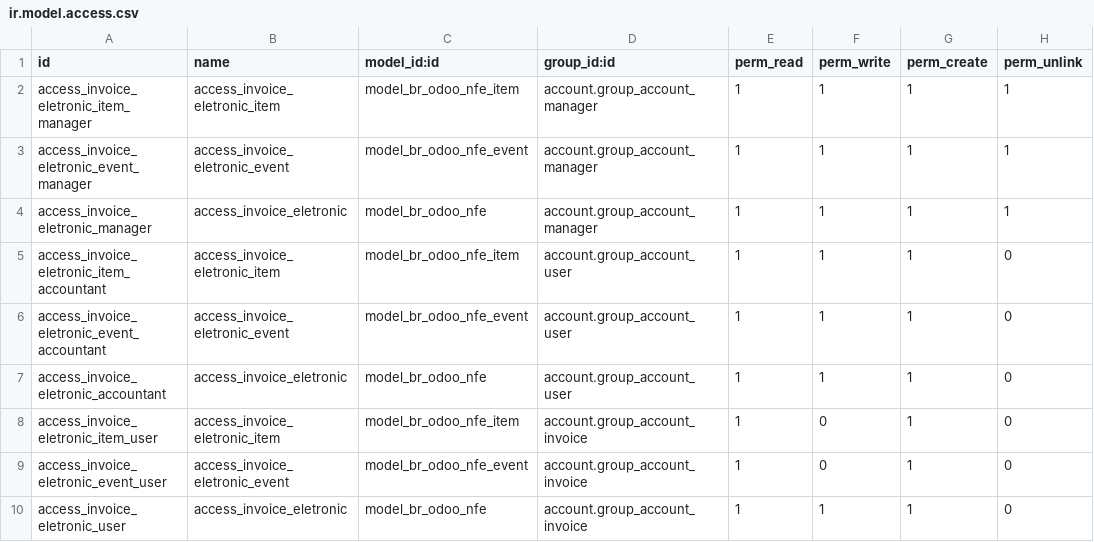
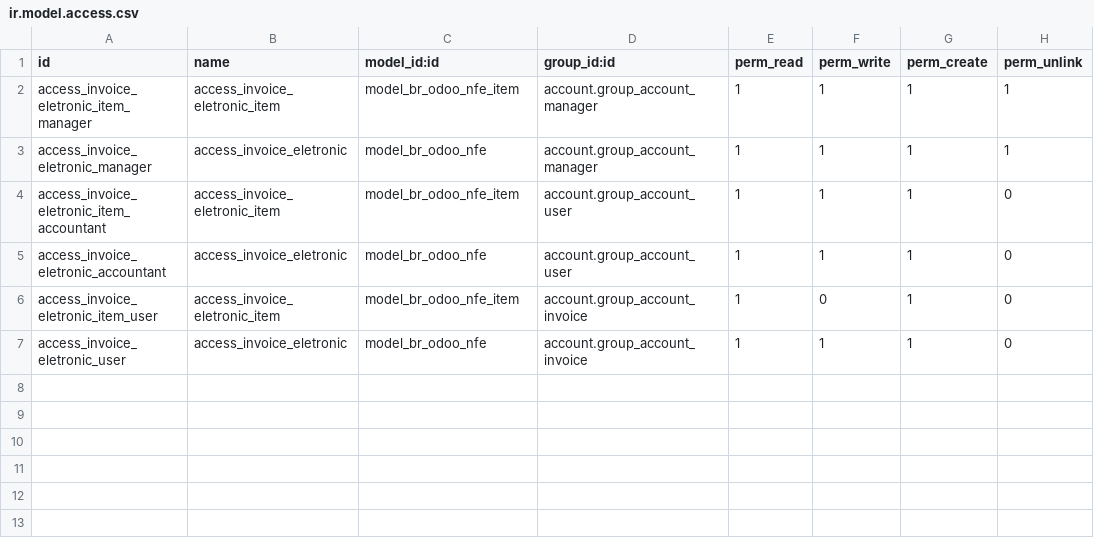
Before and after one commit to ATSTI/ats-odoo, a CSV file: br_odoo_12/security/ir.model.access.csv, drawn as a sheet.

```diff
--- a/br_odoo_12/security/ir.model.access.csv
+++ b/br_odoo_12/security/ir.model.access.csv
@@ -2,9 +2,6 @@ id,name,model_id:id,group_id:id,perm_read,perm_write,perm_create,perm_unlink
 access_invoice_eletronic_item_manager,access_invoice_eletronic_item,model_br_odoo_nfe_item,account.group_account_manager,1,1,1,1
-access_invoice_eletronic_event_manager,access_invoice_eletronic_event,model_br_odoo_nfe_event,account.group_account_manager,1,1,1,1
 access_invoice_eletronic_manager,access_invoice_eletronic,model_br_odoo_nfe,account.group_account_manager,1,1,1,1
 access_invoice_eletronic_item_accountant,access_invoice_eletronic_item,model_br_odoo_nfe_item,account.group_account_user,1,1,1,0
-access_invoice_eletronic_event_accountant,access_invoice_eletronic_event,model_br_odoo_nfe_event,account.group_account_user,1,1,1,0
 access_invoice_eletronic_accountant,access_invoice_eletronic,model_br_odoo_nfe,account.group_account_user,1,1,1,0
 access_invoice_eletronic_item_user,access_invoice_eletronic_item,model_br_odoo_nfe_item,account.group_account_invoice,1,0,1,0
-access_invoice_eletronic_event_user,access_invoice_eletronic_event,model_br_odoo_nfe_event,account.group_account_invoice,1,0,1,0
 access_invoice_eletronic_user,access_invoice_eletronic,model_br_odoo_nfe,account.group_account_invoice,1,1,1,0
```
Also changed, not shown: 8 other files.
